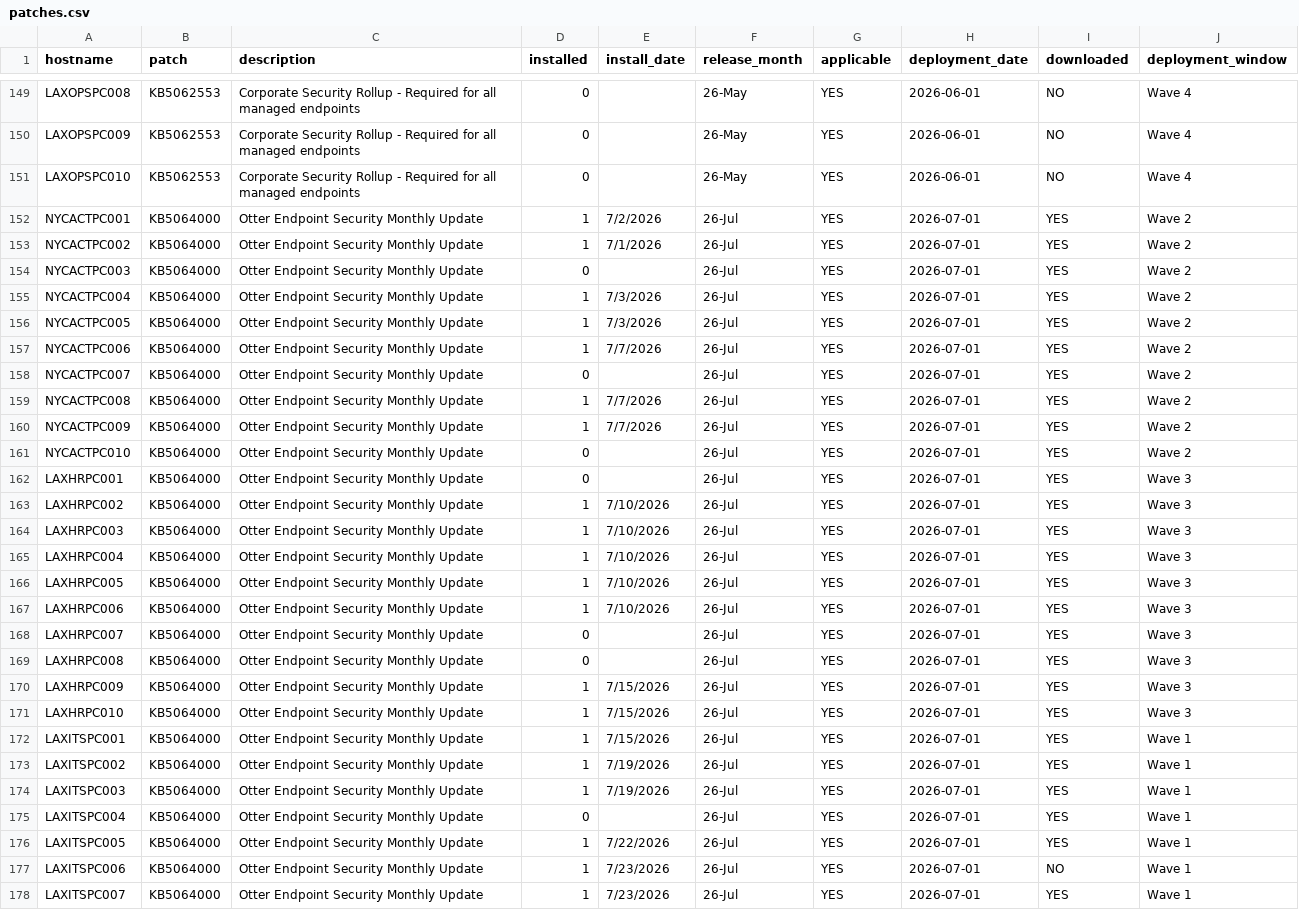
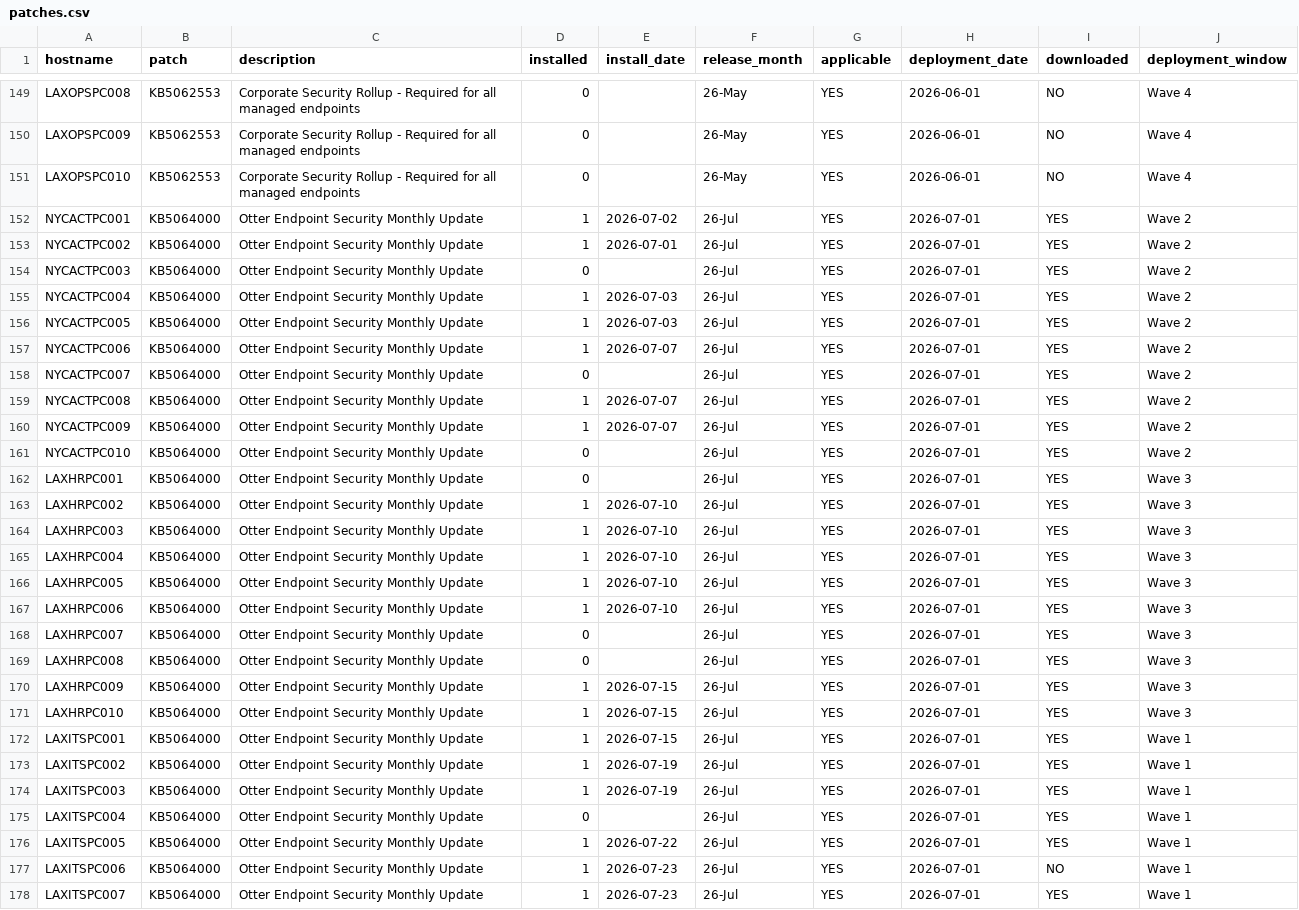
Before and after one commit to heelstriker/virtualhelpdesk, a CSV file: seed_data/patches.csv, drawn as a sheet; only a part is shown, gaps mark what is left out; the diff covers the shown part only.

```diff
--- a/seed_data/patches.csv
+++ b/seed_data/patches.csv
@@ -151,28 +151,28 @@ LAXOPSPC009,KB5062553,Corporate Security Rollup - Required for all managed endpo
 LAXOPSPC010,KB5062553,Corporate Security Rollup - Required for all managed endpoints,0,,26-May,YES,2026-06-01,NO,Wave 4
-NYCACTPC001,KB5064000,Otter Endpoint Security Monthly Update ,1,7/2/2026,26-Jul,YES,2026-07-01,YES,Wave 2
-NYCACTPC002,KB5064000,Otter Endpoint Security Monthly Update ,1,7/1/2026,26-Jul,YES,2026-07-01,YES,Wave 2
+NYCACTPC001,KB5064000,Otter Endpoint Security Monthly Update ,1,2026-07-02,26-Jul,YES,2026-07-01,YES,Wave 2
+NYCACTPC002,KB5064000,Otter Endpoint Security Monthly Update ,1,2026-07-01,26-Jul,YES,2026-07-01,YES,Wave 2
 NYCACTPC003,KB5064000,Otter Endpoint Security Monthly Update ,0,,26-Jul,YES,2026-07-01,YES,Wave 2
-NYCACTPC004,KB5064000,Otter Endpoint Security Monthly Update ,1,7/3/2026,26-Jul,YES,2026-07-01,YES,Wave 2
-NYCACTPC005,KB5064000,Otter Endpoint Security Monthly Update ,1,7/3/2026,26-Jul,YES,2026-07-01,YES,Wave 2
-NYCACTPC006,KB5064000,Otter Endpoint Security Monthly Update ,1,7/7/2026,26-Jul,YES,2026-07-01,YES,Wave 2
+NYCACTPC004,KB5064000,Otter Endpoint Security Monthly Update ,1,2026-07-03,26-Jul,YES,2026-07-01,YES,Wave 2
+NYCACTPC005,KB5064000,Otter Endpoint Security Monthly Update ,1,2026-07-03,26-Jul,YES,2026-07-01,YES,Wave 2
+NYCACTPC006,KB5064000,Otter Endpoint Security Monthly Update ,1,2026-07-07,26-Jul,YES,2026-07-01,YES,Wave 2
 NYCACTPC007,KB5064000,Otter Endpoint Security Monthly Update ,0,,26-Jul,YES,2026-07-01,YES,Wave 2
-NYCACTPC008,KB5064000,Otter Endpoint Security Monthly Update ,1,7/7/2026,26-Jul,YES,2026-07-01,YES,Wave 2
-NYCACTPC009,KB5064000,Otter Endpoint Security Monthly Update ,1,7/7/2026,26-Jul,YES,2026-07-01,YES,Wave 2
+NYCACTPC008,KB5064000,Otter Endpoint Security Monthly Update ,1,2026-07-07,26-Jul,YES,2026-07-01,YES,Wave 2
+NYCACTPC009,KB5064000,Otter Endpoint Security Monthly Update ,1,2026-07-07,26-Jul,YES,2026-07-01,YES,Wave 2
 NYCACTPC010,KB5064000,Otter Endpoint Security Monthly Update ,0,,26-Jul,YES,2026-07-01,YES,Wave 2
 LAXHRPC001,KB5064000,Otter Endpoint Security Monthly Update ,0,,26-Jul,YES,2026-07-01,YES,Wave 3
-LAXHRPC002,KB5064000,Otter Endpoint Security Monthly Update ,1,7/10/2026,26-Jul,YES,2026-07-01,YES,Wave 3
-LAXHRPC003,KB5064000,Otter Endpoint Security Monthly Update ,1,7/10/2026,26-Jul,YES,2026-07-01,YES,Wave 3
-LAXHRPC004,KB5064000,Otter Endpoint Security Monthly Update ,1,7/10/2026,26-Jul,YES,2026-07-01,YES,Wave 3
-LAXHRPC005,KB5064000,Otter Endpoint Security Monthly Update ,1,7/10/2026,26-Jul,YES,2026-07-01,YES,Wave 3
-LAXHRPC006,KB5064000,Otter Endpoint Security Monthly Update ,1,7/10/2026,26-Jul,YES,2026-07-01,YES,Wave 3
+LAXHRPC002,KB5064000,Otter Endpoint Security Monthly Update ,1,2026-07-10,26-Jul,YES,2026-07-01,YES,Wave 3
+LAXHRPC003,KB5064000,Otter Endpoint Security Monthly Update ,1,2026-07-10,26-Jul,YES,2026-07-01,YES,Wave 3
+LAXHRPC004,KB5064000,Otter Endpoint Security Monthly Update ,1,2026-07-10,26-Jul,YES,2026-07-01,YES,Wave 3
+LAXHRPC005,KB5064000,Otter Endpoint Security Monthly Update ,1,2026-07-10,26-Jul,YES,2026-07-01,YES,Wave 3
+LAXHRPC006,KB5064000,Otter Endpoint Security Monthly Update ,1,2026-07-10,26-Jul,YES,2026-07-01,YES,Wave 3
 LAXHRPC007,KB5064000,Otter Endpoint Security Monthly Update ,0,,26-Jul,YES,2026-07-01,YES,Wave 3
 LAXHRPC008,KB5064000,Otter Endpoint Security Monthly Update ,0,,26-Jul,YES,2026-07-01,YES,Wave 3
-LAXHRPC009,KB5064000,Otter Endpoint Security Monthly Update ,1,7/15/2026,26-Jul,YES,2026-07-01,YES,Wave 3
-LAXHRPC010,KB5064000,Otter Endpoint Security Monthly Update ,1,7/15/2026,26-Jul,YES,2026-07-01,YES,Wave 3
-LAXITSPC001,KB5064000,Otter Endpoint Security Monthly Update ,1,7/15/2026,26-Jul,YES,2026-07-01,YES,Wave 1
-LAXITSPC002,KB5064000,Otter Endpoint Security Monthly Update ,1,7/19/2026,26-Jul,YES,2026-07-01,YES,Wave 1
-LAXITSPC003,KB5064000,Otter Endpoint Security Monthly Update ,1,7/19/2026,26-Jul,YES,2026-07-01,YES,Wave 1
+LAXHRPC009,KB5064000,Otter Endpoint Security Monthly Update ,1,2026-07-15,26-Jul,YES,2026-07-01,YES,Wave 3
+LAXHRPC010,KB5064000,Otter Endpoint Security Monthly Update ,1,2026-07-15,26-Jul,YES,2026-07-01,YES,Wave 3
+LAXITSPC001,KB5064000,Otter Endpoint Security Monthly Update ,1,2026-07-15,26-Jul,YES,2026-07-01,YES,Wave 1
+LAXITSPC002,KB5064000,Otter Endpoint Security Monthly Update ,1,2026-07-19,26-Jul,YES,2026-07-01,YES,Wave 1
+LAXITSPC003,KB5064000,Otter Endpoint Security Monthly Update ,1,2026-07-19,26-Jul,YES,2026-07-01,YES,Wave 1
 LAXITSPC004,KB5064000,Otter Endpoint Security Monthly Update ,0,,26-Jul,YES,2026-07-01,YES,Wave 1
-LAXITSPC005,KB5064000,Otter Endpoint Security Monthly Update ,1,7/22/2026,26-Jul,YES,2026-07-01,YES,Wave 1
-LAXITSPC006,KB5064000,Otter Endpoint Security Monthly Update ,1,7/23/2026,26-Jul,YES,2026-07-01,NO,Wave 1
-LAXITSPC007,KB5064000,Otter Endpoint Security Monthly Update ,1,7/23/2026,26-Jul,YES,2026-07-01,YES,Wave 1
+LAXITSPC005,KB5064000,Otter Endpoint Security Monthly Update ,1,2026-07-22,26-Jul,YES,2026-07-01,YES,Wave 1
+LAXITSPC006,KB5064000,Otter Endpoint Security Monthly Update ,1,2026-07-23,26-Jul,YES,2026-07-01,NO,Wave 1
+LAXITSPC007,KB5064000,Otter Endpoint Security Monthly Update ,1,2026-07-23,26-Jul,YES,2026-07-01,YES,Wave 1
```
Also changed, not shown: 66 edited cells elsewhere in this file, 2 other files.
